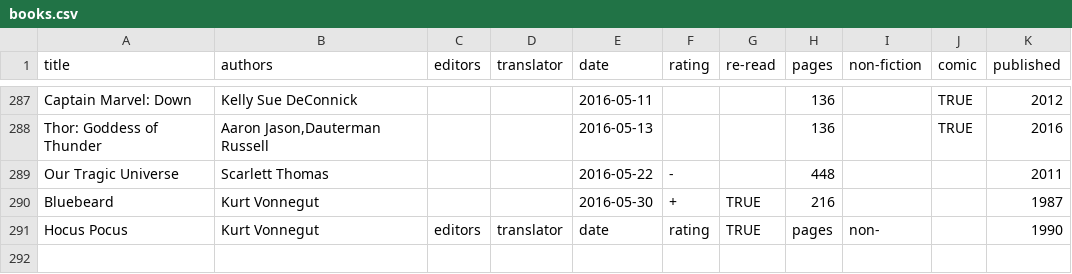
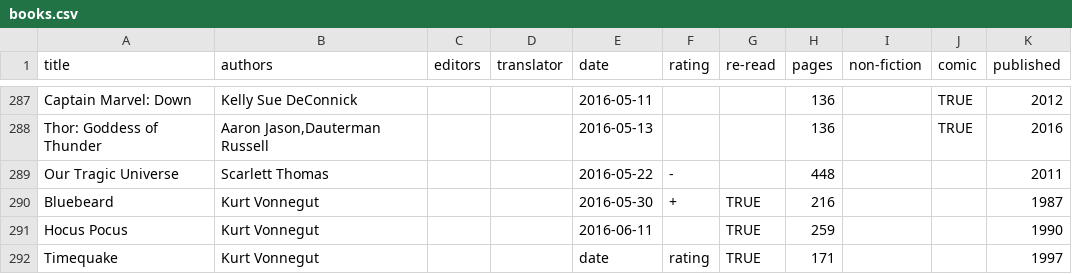
Before and after one commit to tomgp/tomgp.github.io, a CSV file: data/books.csv, drawn as a sheet; only a part is shown, gaps mark what is left out.

Commit message:
data

```diff
--- a/data/books.csv
+++ b/data/books.csv
@@ -290,2 +290,3 @@ Our Tragic Universe,Scarlett Thomas,,,2016-05-22,-,,448,,,2011
 Bluebeard,Kurt Vonnegut,,,2016-05-30,+,TRUE,216,,,1987
-Hocus Pocus,Kurt Vonnegut,editors,translator,date,rating,TRUE,pages,non-,,1990
+Hocus Pocus,Kurt Vonnegut,,,2016-06-11,,TRUE,259,,,1990
+Timequake,Kurt Vonnegut,,,date,rating,TRUE,171,,,1997
```
Also changed, not shown: 1 other file.
